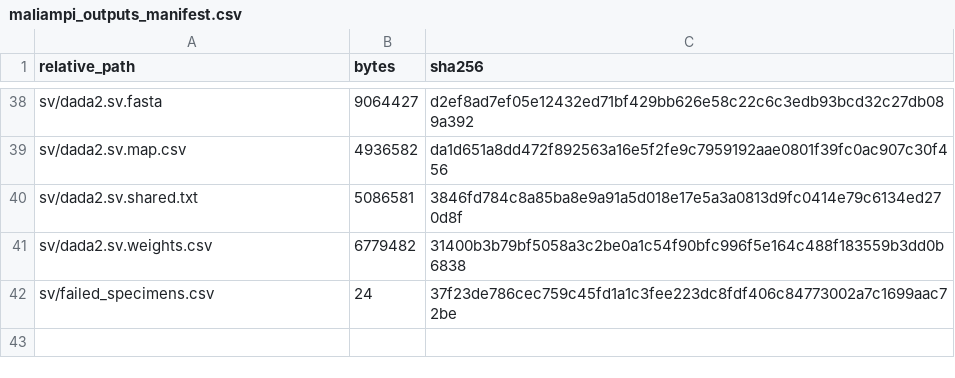
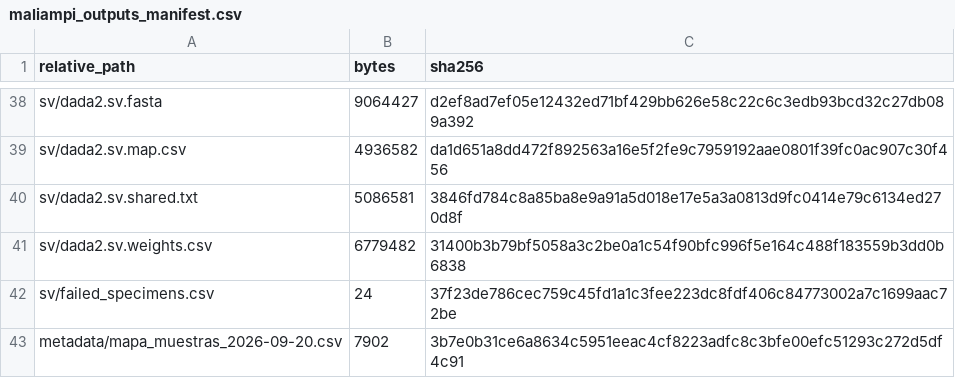
Before and after one commit to martinruhle/Mexican-PretermBirth-16S-processing, a CSV file: metadata/maliampi_outputs_manifest.csv, drawn as a sheet; only a part is shown, gaps mark what is left out; the diff names each change by its address in the sheet, - before the commit and + after, or states it on an @@ line.

```diff
--- a/metadata/maliampi_outputs_manifest.csv
+++ b/metadata/maliampi_outputs_manifest.csv
+row 43: metadata/mapa_muestras_2026-09-20.csv | 7902 | 3b7e0b31ce6a8634c5951eeac4cf8223adfc8c3bfe00efc51293c272d5df4c91
```
Also changed, not shown: 37 other files.
